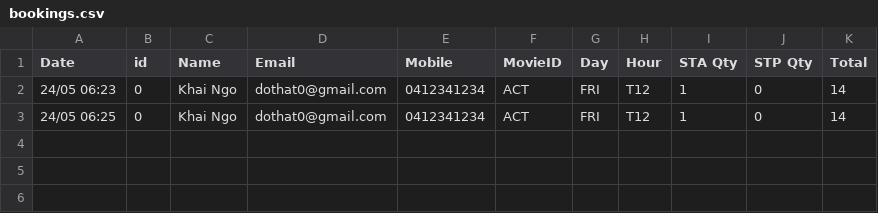
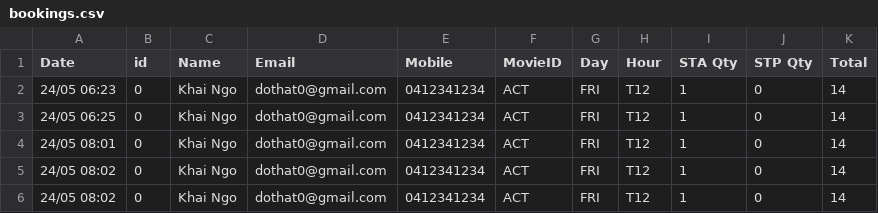
Before and after one commit to s3836387/wp, a CSV file: Week 8/bookings.csv, drawn as a sheet; the diff names each change by its address in the sheet, - before the commit and + after, or states it on an @@ line.

```diff
--- a/Week 8/bookings.csv
+++ b/Week 8/bookings.csv
+row 4: 24/05 08:01 | 0 | Khai Ngo | dothat0@gmail.com | 0412341234 | ACT | FRI | T12 | 1 | 0 | 14
+row 5: 24/05 08:02 | 0 | Khai Ngo | dothat0@gmail.com | 0412341234 | ACT | FRI | T12 | 1 | 0 | 14
+row 6: 24/05 08:02 | 0 | Khai Ngo | dothat0@gmail.com | 0412341234 | ACT | FRI | T12 | 1 | 0 | 14
```
Also changed, not shown: 19 other files.
